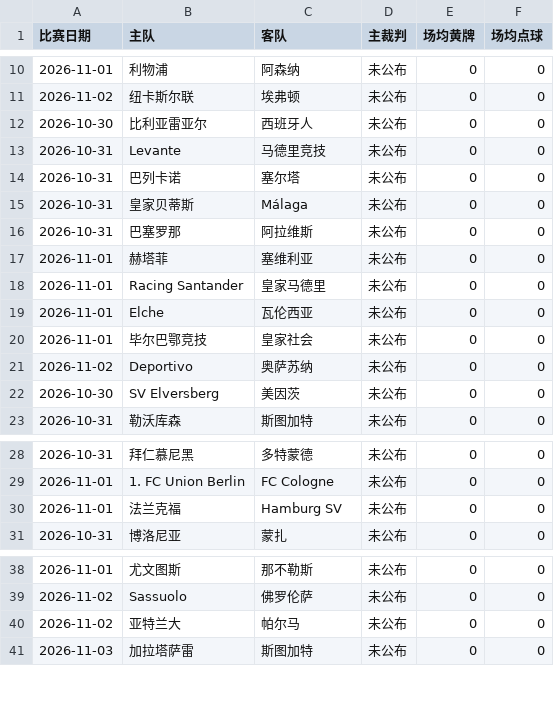
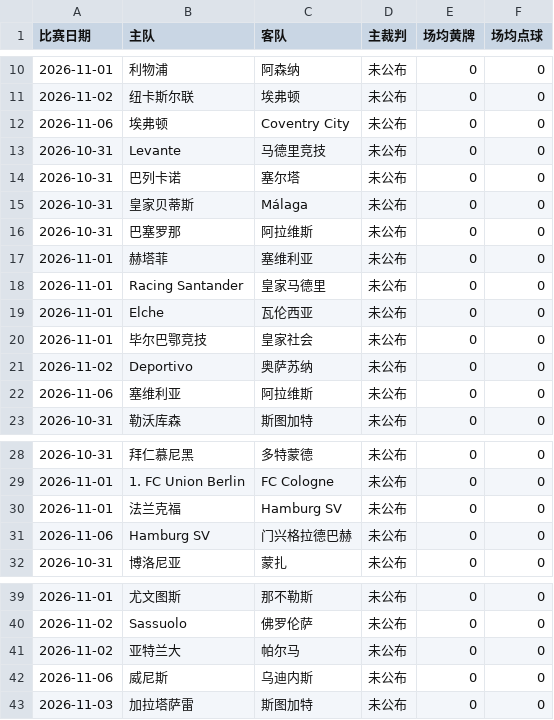
Before and after one commit to kejiqun/epl-prediction, a CSV file: referee_stats.csv, drawn as a sheet; only a part is shown, gaps mark what is left out.

```diff
--- a/referee_stats.csv
+++ b/referee_stats.csv
@@ -11,3 +11,3 @@
 2026-11-02,纽卡斯尔联,埃弗顿,未公布,0,0
-2026-10-30,比利亚雷亚尔,西班牙人,未公布,0,0
+2026-11-06,埃弗顿,Coventry City,未公布,0,0
 2026-10-31,Levante,马德里竞技,未公布,0,0
@@ -21,3 +21,3 @@
 2026-11-02,Deportivo,奥萨苏纳,未公布,0,0
-2026-10-30,SV Elversberg,美因茨,未公布,0,0
+2026-11-06,塞维利亚,阿拉维斯,未公布,0,0
 2026-10-31,勒沃库森,斯图加特,未公布,0,0
@@ -30,2 +30,3 @@
 2026-11-01,法兰克福,Hamburg SV,未公布,0,0
+2026-11-06,Hamburg SV,门兴格拉德巴赫,未公布,0,0
 2026-10-31,博洛尼亚,蒙扎,未公布,0,0
@@ -40,2 +41,3 @@
 2026-11-02,亚特兰大,帕尔马,未公布,0,0
+2026-11-06,威尼斯,乌迪内斯,未公布,0,0
 2026-11-03,加拉塔萨雷,斯图加特,未公布,0,0
```
Also changed, not shown: 2 other files.
